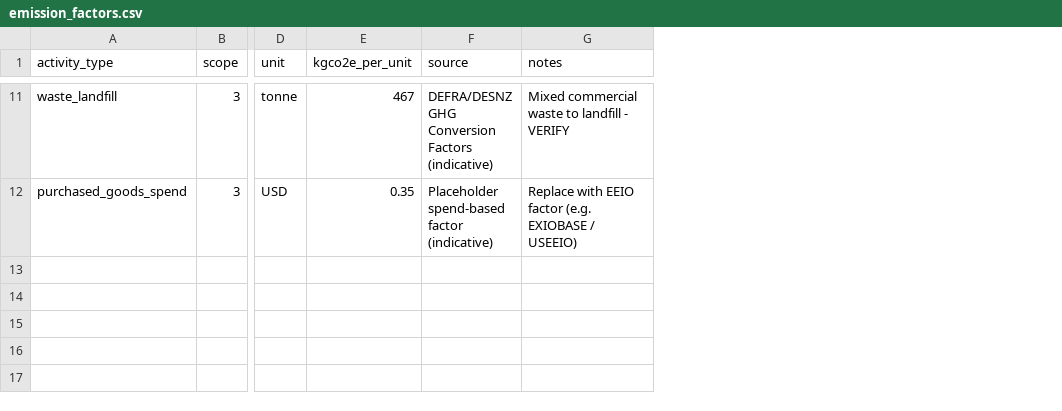
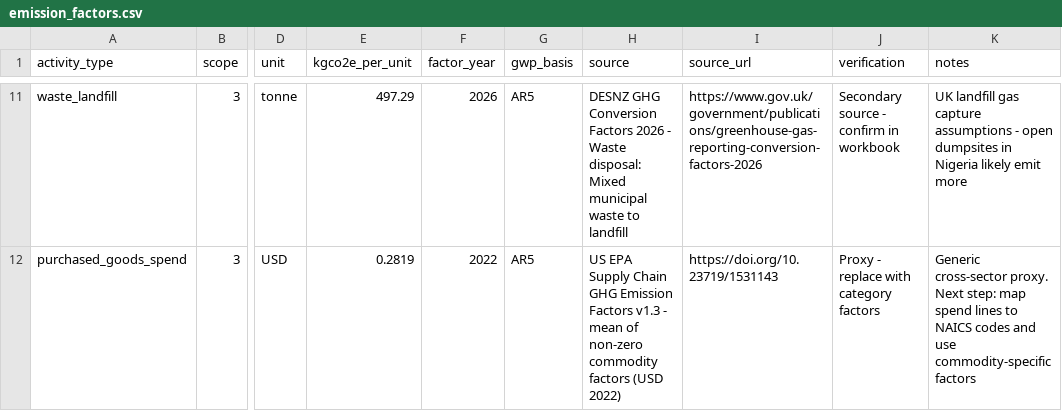
Before and after one commit to Engr-Daniel/carbon-footprint-esg-dashboard, a CSV file: data/reference/emission_factors.csv, drawn as a sheet; only a part is shown, gaps mark what is left out; addresses are those after the commit; the diff covers the shown part only; the diff names each change by its address in the sheet, - before the commit and + after, or states it on an @@ line.

Commit message:
feat: phase 2 - real emission factors and year-aware calculations
- Factor library: DESNZ 2026, Ember 2025 Nigeria grid, US EPA Supply Chain v1.3
  with factor_year, gwp_basis, source_url and verification columns
- 100% mineral fuel factors (no biofuel blend in Nigerian AGO/PMS)
- select_factors() with 'latest' and 'matching' factor-year policies + tests
- Report chart export script, README charts and dashboard screenshot
- SQL schema supports multiple factor years (verified equal to Python total)
- Corrected target-progress finding; docs, MEMORY and TASK updated

```diff
--- a/data/reference/emission_factors.csv
+++ b/data/reference/emission_factors.csv
+column F (factor_year), rows 11-12: 2026 | 2022
+column G (gwp_basis), rows 11-12: AR5 | AR5
+column I (source_url), rows 11-12: https://www.gov.uk/government/publications/greenhouse-gas-reporting-conversion-factors-2026 | https://doi.org/10.23719/1531143
+column J (verification), rows 11-12: Secondary source - confirm in workbook | Proxy - replace with category factors
-E11 (kgco2e_per_unit): 467
+E11 (kgco2e_per_unit): 497.29
-H11 (source): DEFRA/DESNZ GHG Conversion Factors (indicative)
+H11 (source): DESNZ GHG Conversion Factors 2026 - Waste disposal: Mixed municipal waste to landfill
-K11 (notes): Mixed commercial waste to landfill - VERIFY
+K11 (notes): UK landfill gas capture assumptions - open dumpsites in Nigeria likely emit more
-E12 (kgco2e_per_unit): 0.35
+E12 (kgco2e_per_unit): 0.2819
-H12 (source): Placeholder spend-based factor (indicative)
+H12 (source): US EPA Supply Chain GHG Emission Factors v1.3 - mean of non-zero commodity factors (USD 2022)
-K12 (notes): Replace with EEIO factor (e.g. EXIOBASE / USEEIO)
+K12 (notes): Generic cross-sector proxy. Next step: map spend lines to NAICS codes and use commodity-specific factors
```
Also changed, not shown: 28 edited cells elsewhere in this file, data/sample/activity_data_sample.csv, 17 other files.
